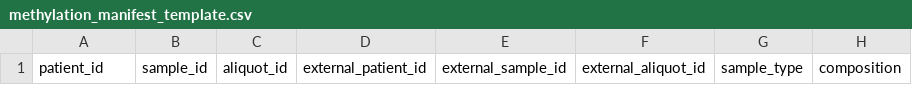
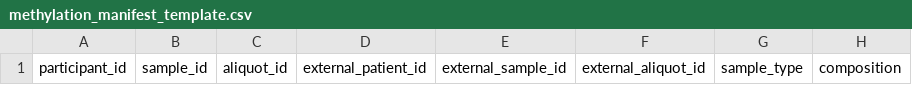
Before and after one commit to childrens-bti/manifest-template, a CSV file: manifest_templates/methylation_manifest_template.csv, drawn as a sheet; only a part is shown; the diff names each change by its address in the sheet, - before the commit and + after, or states it on an @@ line.

Commit message:
Rename patient_id to participant_id across all manifest templates
The internal id column added in a2ff88e ("add internal ids") should
have used "participant_id" to match this repo's terminology
convention, not "patient_id". external_patient_id is unrelated and is
left as-is for now.

```diff
--- a/manifest_templates/methylation_manifest_template.csv
+++ b/manifest_templates/methylation_manifest_template.csv
-A1: patient_id
+A1: participant_id
```
Also changed, not shown: manifest_templates/proteomics_manifest_template.csv, manifest_templates/rnaseq_mirnaseq_manifest_template.csv, 10 other files.
